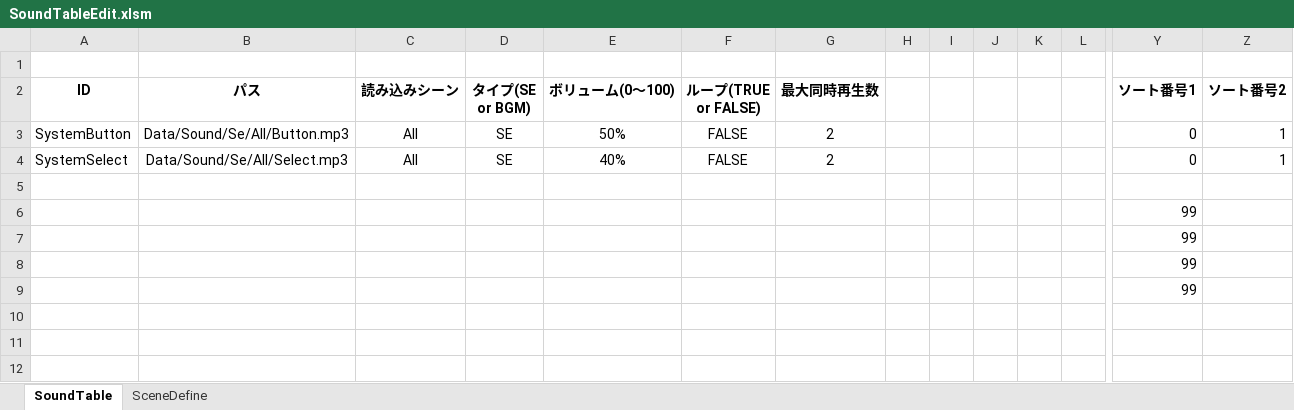
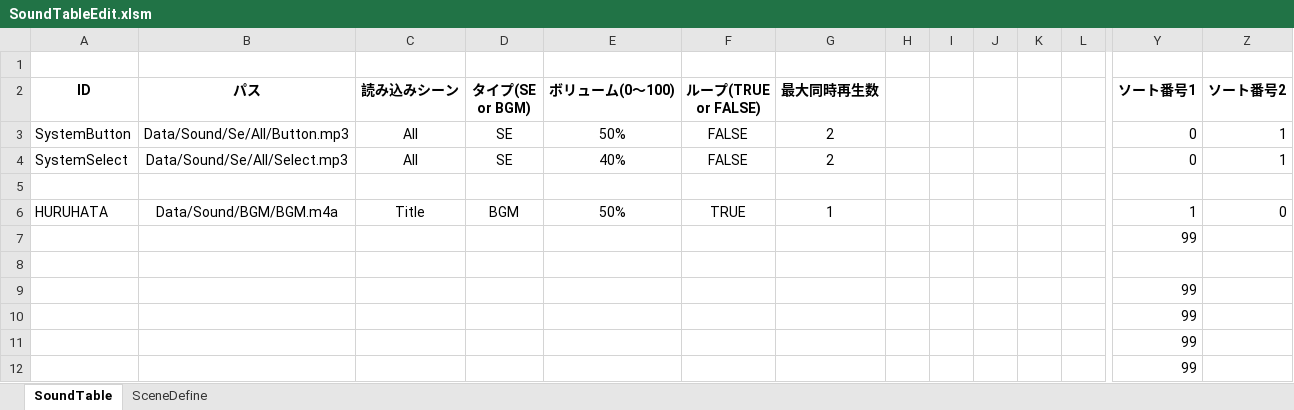
Before and after one commit to Hiro-317/2026_Summer_GameDev, an Excel workbook: Project/Data/Sound/SoundTableEdit.xlsm, sheet SoundTable, drawn as a sheet; only a part is shown, gaps mark what is left out; values as stored, in another font and other column widths than the file's, no borders; charts and pictures not drawn; rows hold the shown columns only; the diff names each change by its address in the sheet, - before the commit and + after, or states it on an @@ line.

```diff
--- a/Project/Data/Sound/SoundTableEdit.xlsm (sheet SoundTable)
+++ b/Project/Data/Sound/SoundTableEdit.xlsm (sheet SoundTable)
+row 6: HURUHATA | Data/Sound/BGM/BGM.m4a | Title | BGM | 50% | TRUE | 1 |  |  |  |  |  | 1 | 0
+row 7:  |  |  |  |  |  |  |  |  |  |  |  | 99
+row 8: (empty)
```
Also changed, not shown: 2 other files.
